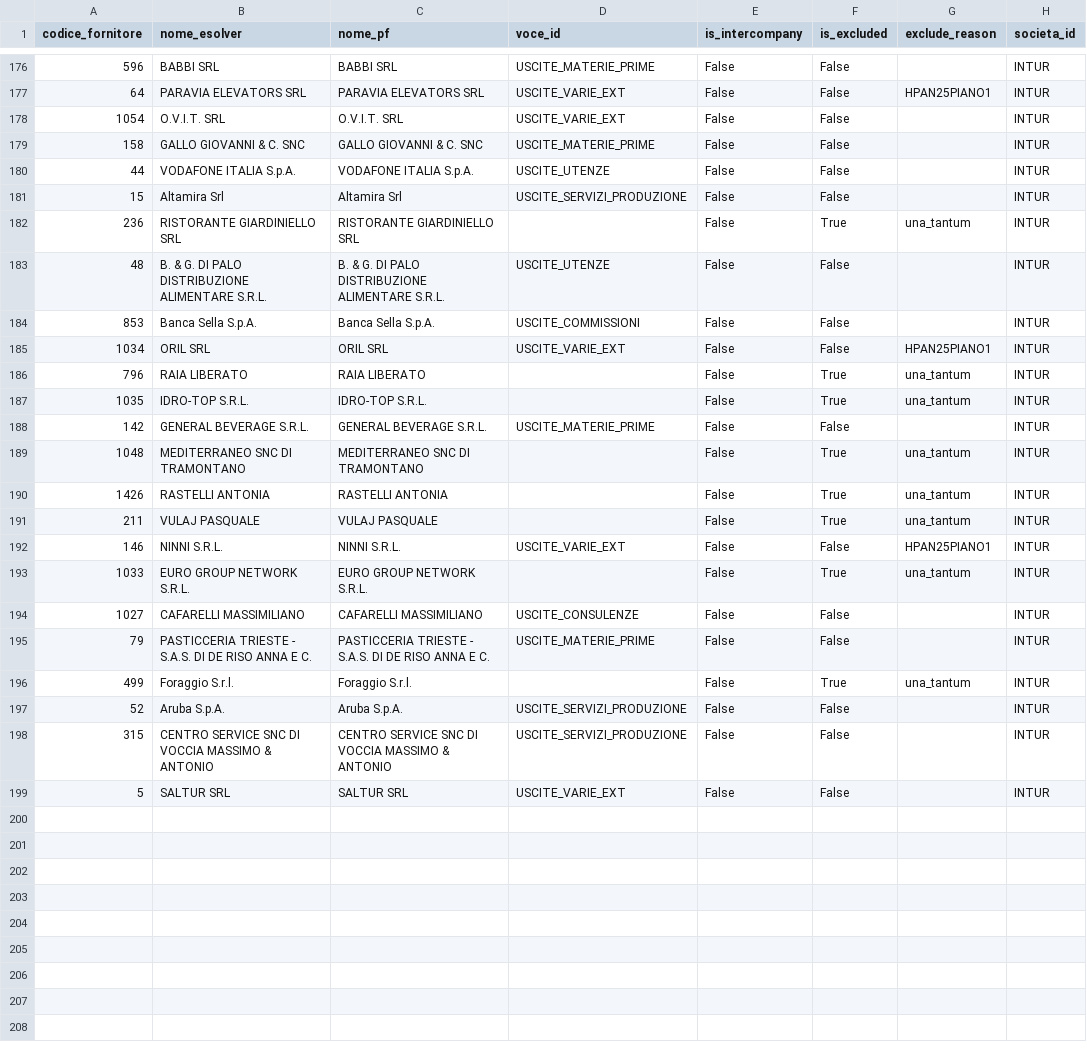
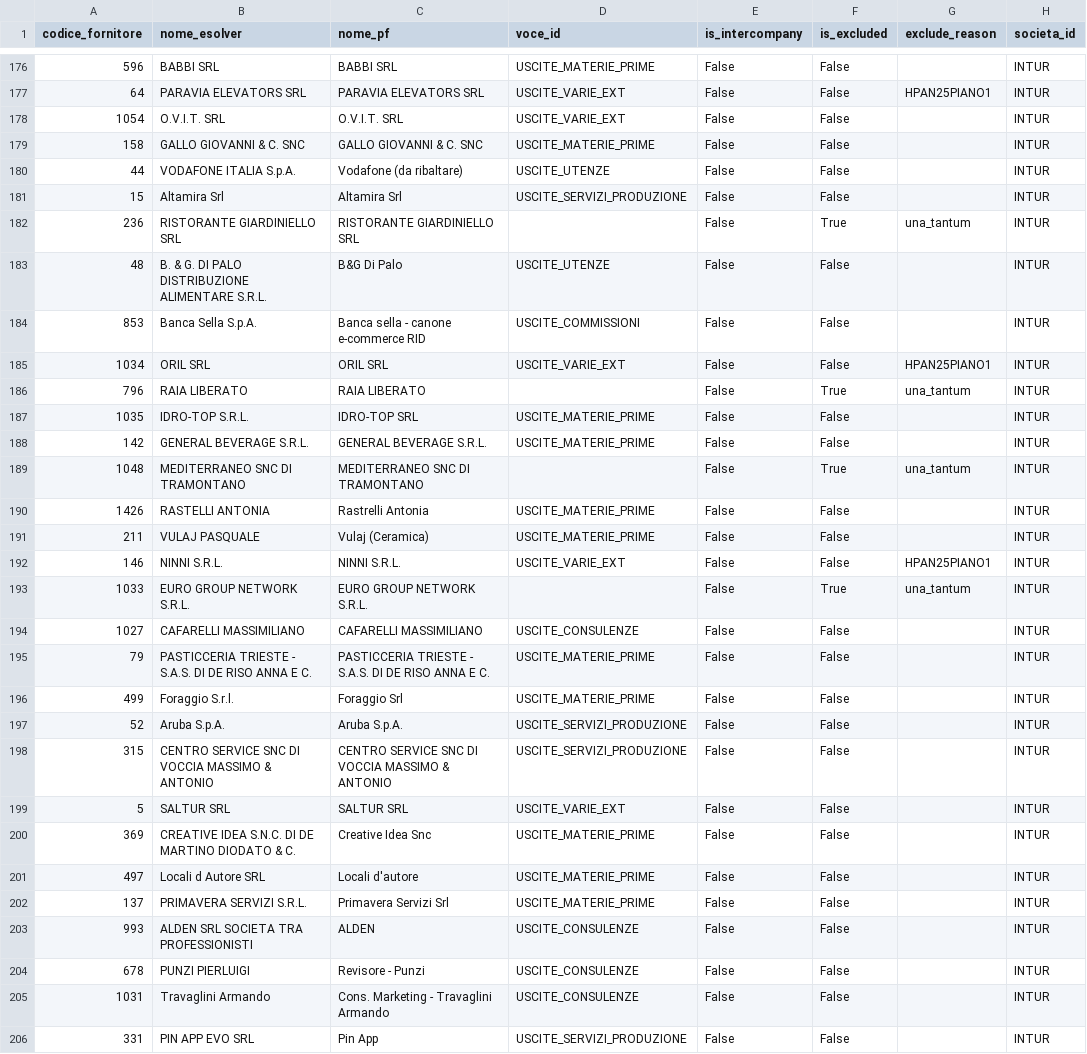
Before and after one commit to ste-hue/hotelops, a CSV file: core/bq/dimensioni/d_fornitori.csv, drawn as a sheet; only a part is shown, gaps mark what is left out; the diff covers the shown part only.

```diff
--- a/core/bq/dimensioni/d_fornitori.csv
+++ b/core/bq/dimensioni/d_fornitori.csv
@@ -179,14 +179,14 @@ codice_fornitore,nome_esolver,nome_pf,voce_id,is_intercompany,is_excluded,exclud
 158,GALLO GIOVANNI & C. SNC,GALLO GIOVANNI & C. SNC,USCITE_MATERIE_PRIME,False,False,,INTUR
-44,VODAFONE ITALIA S.p.A.,VODAFONE ITALIA S.p.A.,USCITE_UTENZE,False,False,,INTUR
+44,VODAFONE ITALIA S.p.A.,Vodafone (da ribaltare),USCITE_UTENZE,False,False,,INTUR
 15,Altamira Srl,Altamira Srl,USCITE_SERVIZI_PRODUZIONE,False,False,,INTUR
 236,RISTORANTE GIARDINIELLO SRL,RISTORANTE GIARDINIELLO SRL,,False,True,una_tantum,INTUR
-48,B. & G. DI PALO DISTRIBUZIONE ALIMENTARE S.R.L.,B. & G. DI PALO DISTRIBUZIONE ALIMENTARE S.R.L.,USCITE_UTENZE,False,False,,INTUR
-853,Banca Sella S.p.A.,Banca Sella S.p.A.,USCITE_COMMISSIONI,False,False,,INTUR
+48,B. & G. DI PALO DISTRIBUZIONE ALIMENTARE S.R.L.,B&G Di Palo,USCITE_UTENZE,False,False,,INTUR
+853,Banca Sella S.p.A.,Banca sella - canone e-commerce RID,USCITE_COMMISSIONI,False,False,,INTUR
 1034,ORIL SRL,ORIL SRL,USCITE_VARIE_EXT,False,False,HPAN25PIANO1,INTUR
 796,RAIA LIBERATO,RAIA LIBERATO,,False,True,una_tantum,INTUR
-1035,IDRO-TOP S.R.L.,IDRO-TOP S.R.L.,,False,True,una_tantum,INTUR
+1035,IDRO-TOP S.R.L.,IDRO-TOP SRL,USCITE_MATERIE_PRIME,False,False,,INTUR
 142,GENERAL BEVERAGE S.R.L.,GENERAL BEVERAGE S.R.L.,USCITE_MATERIE_PRIME,False,False,,INTUR
 1048,MEDITERRANEO SNC DI TRAMONTANO,MEDITERRANEO SNC DI TRAMONTANO,,False,True,una_tantum,INTUR
-1426,RASTELLI ANTONIA,RASTELLI ANTONIA,,False,True,una_tantum,INTUR
-211,VULAJ PASQUALE,VULAJ PASQUALE,,False,True,una_tantum,INTUR
+1426,RASTELLI ANTONIA,Rastrelli Antonia,USCITE_MATERIE_PRIME,False,False,,INTUR
+211,VULAJ PASQUALE,Vulaj (Ceramica),USCITE_MATERIE_PRIME,False,False,,INTUR
 146,NINNI S.R.L.,NINNI S.R.L.,USCITE_VARIE_EXT,False,False,HPAN25PIANO1,INTUR
@@ -195,3 +195,3 @@ codice_fornitore,nome_esolver,nome_pf,voce_id,is_intercompany,is_excluded,exclud
 79,PASTICCERIA TRIESTE - S.A.S. DI DE RISO ANNA E C.,PASTICCERIA TRIESTE - S.A.S. DI DE RISO ANNA E C.,USCITE_MATERIE_PRIME,False,False,,INTUR
-499,Foraggio S.r.l.,Foraggio S.r.l.,,False,True,una_tantum,INTUR
+499,Foraggio S.r.l.,Foraggio Srl,USCITE_MATERIE_PRIME,False,False,,INTUR
 52,Aruba S.p.A.,Aruba S.p.A.,USCITE_SERVIZI_PRODUZIONE,False,False,,INTUR
@@ -199 +199,8 @@ codice_fornitore,nome_esolver,nome_pf,voce_id,is_intercompany,is_excluded,exclud
 5,SALTUR SRL,SALTUR SRL,USCITE_VARIE_EXT,False,False,,INTUR
+369,CREATIVE IDEA S.N.C. DI DE MARTINO DIODATO & C.,Creative Idea Snc,USCITE_MATERIE_PRIME,False,False,,INTUR
+497,Locali d Autore SRL,Locali d'autore,USCITE_MATERIE_PRIME,False,False,,INTUR
+137,PRIMAVERA SERVIZI S.R.L.,Primavera Servizi Srl,USCITE_MATERIE_PRIME,False,False,,INTUR
+993,ALDEN SRL SOCIETA TRA PROFESSIONISTI,ALDEN,USCITE_CONSULENZE,False,False,,INTUR
+678,PUNZI PIERLUIGI,Revisore - Punzi,USCITE_CONSULENZE,False,False,,INTUR
+1031,Travaglini Armando,Cons. Marketing - Travaglini Armando,USCITE_CONSULENZE,False,False,,INTUR
+331,PIN APP EVO SRL,Pin App,USCITE_SERVIZI_PRODUZIONE,False,False,,INTUR
```
Also changed, not shown: 2 added rows and 6 edited cells elsewhere in this file.
